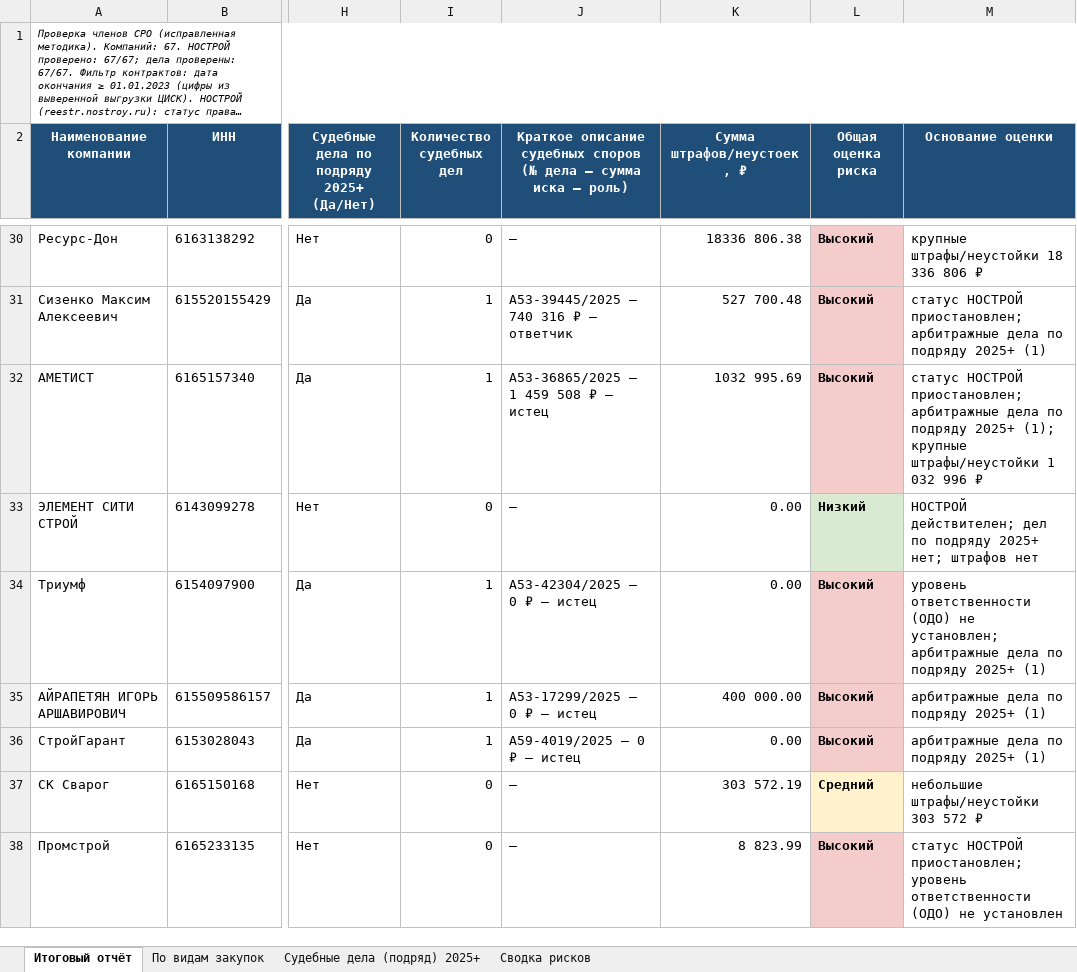
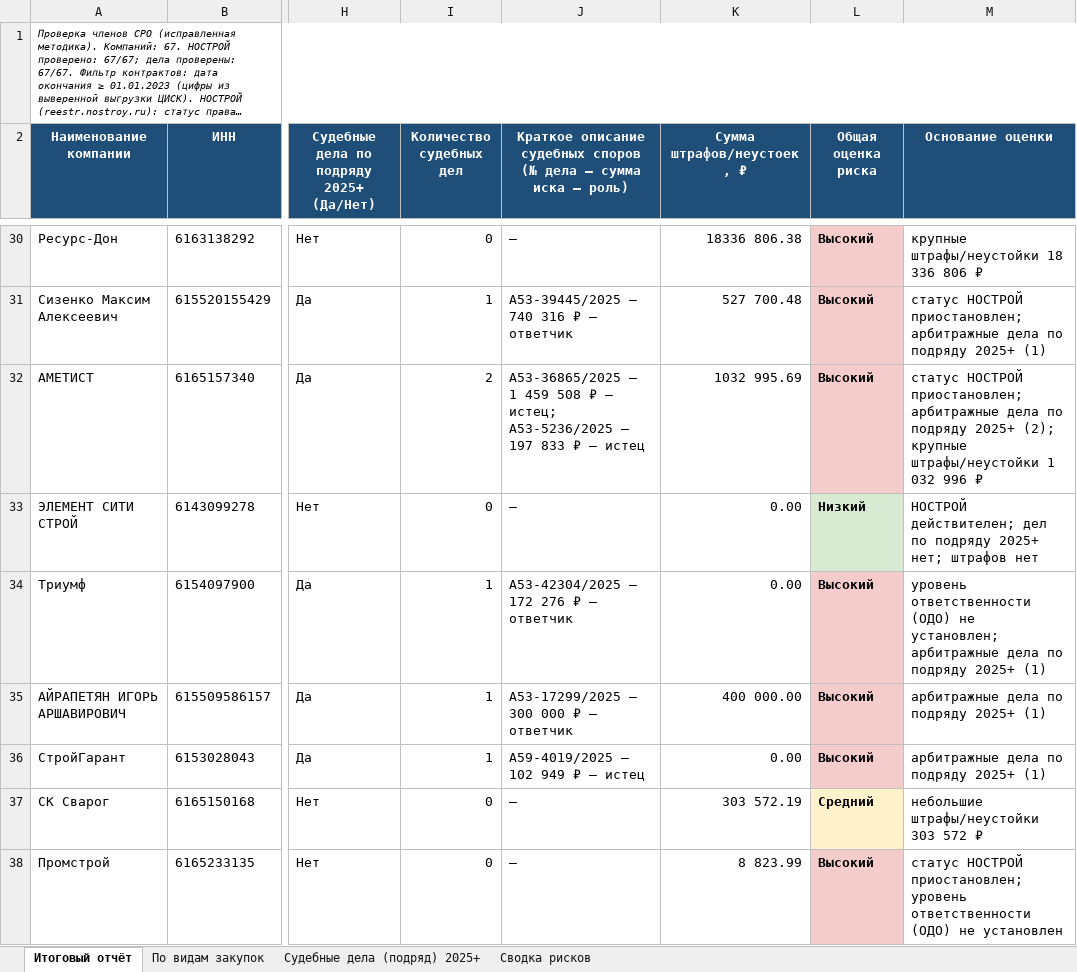
Before and after one commit to Confucius-hub/spbu_db_hw, an Excel workbook: audit/audit_report_corrected.xlsx, sheet Итоговый отчёт, drawn as a sheet; only a part is shown, gaps mark what is left out; long unchanged cells end in …; values as stored, in another font and other column widths than the file's, no borders; the diff names each change by its address in the sheet, - before the commit and + after, or states it on an @@ line.

```diff
--- a/audit/audit_report_corrected.xlsx (sheet Итоговый отчёт)
+++ b/audit/audit_report_corrected.xlsx (sheet Итоговый отчёт)
-I32 (Количество судебных дел): 1
+I32 (Количество судебных дел): 2
-J32: …₽ — истец
+J32: …₽ — истец; А53-5236/2025 — 197 833 ₽ — истец
-M32 (Основание оценки): …подряду 2025+ (1); крупные штрафы/неустойки…
+M32 (Основание оценки): …подряду 2025+ (2); крупные штрафы/неустойки…
-J34: А53-42304/2025 — 0 ₽ — истец
+J34: А53-42304/2025 — 172 276 ₽ — ответчик
-J35: А53-17299/2025 — 0 ₽ — истец
+J35: А53-17299/2025 — 300 000 ₽ — ответчик
-J36: А59-4019/2025 — 0 ₽ — истец
+J36: А59-4019/2025 — 102 949 ₽ — истец
```
Also changed, not shown: sheet Судебные дела (подряд) 2025+, sheet Сводка рисков, 1 other file.
